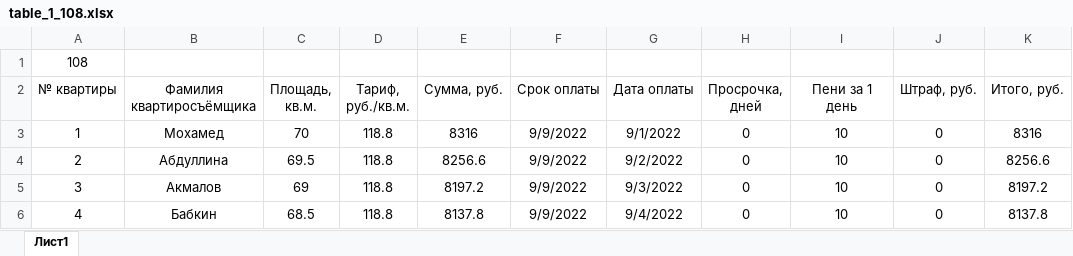
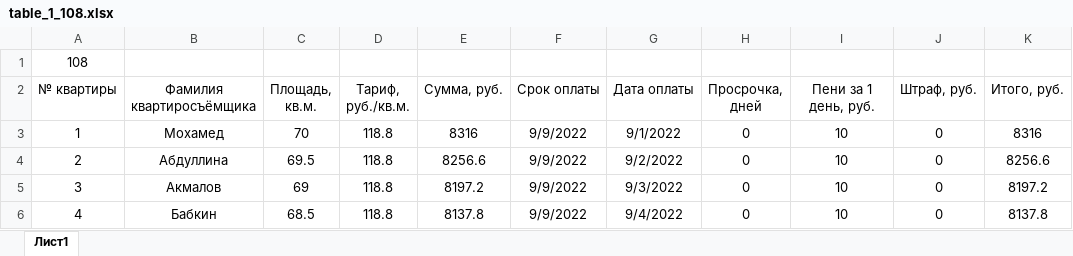
Before and after one commit to Ilya-Petrovich/IT_LR, an Excel workbook: LR3/table_1_108.xlsx, sheet Лист1, drawn as a sheet; only a part is shown; values as stored, in another font and other column widths than the file's, no borders; the diff names each change by its address in the sheet, - before the commit and + after, or states it on an @@ line.

Commit message:
Final2 LR3/1

```diff
--- a/LR3/table_1_108.xlsx (sheet Лист1)
+++ b/LR3/table_1_108.xlsx (sheet Лист1)
-I2: Пени за 1 день
+I2: Пени за 1 день, руб.
```
